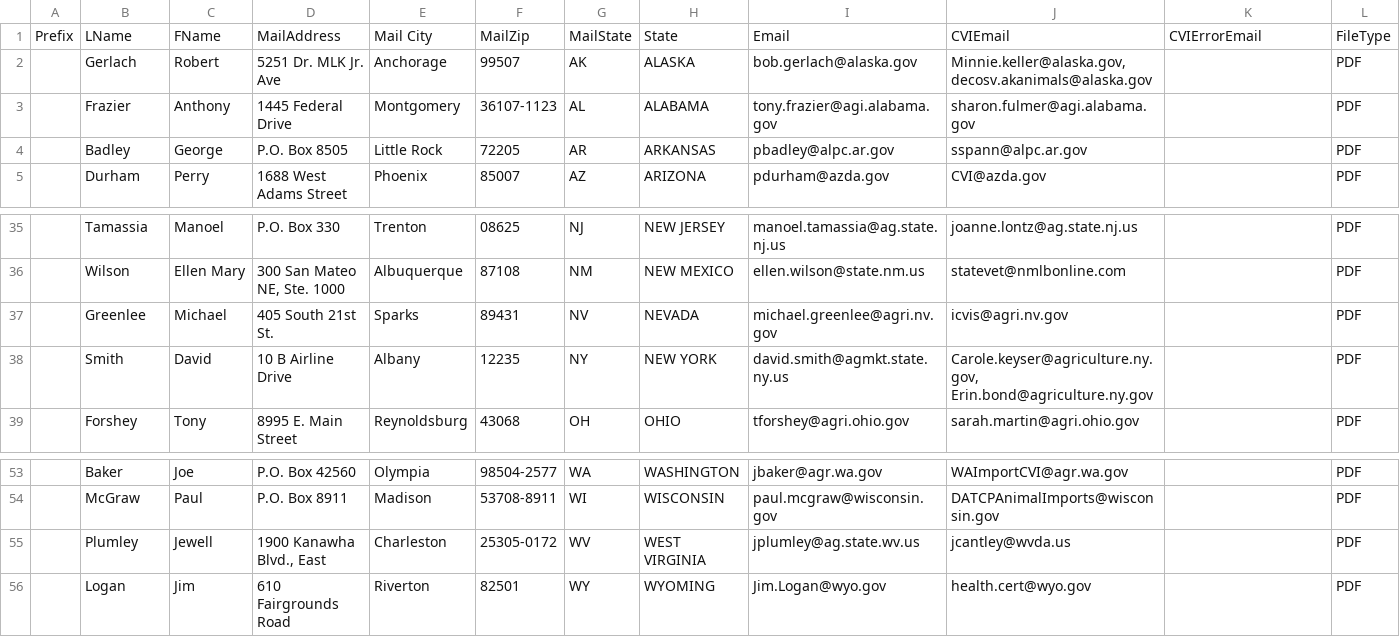
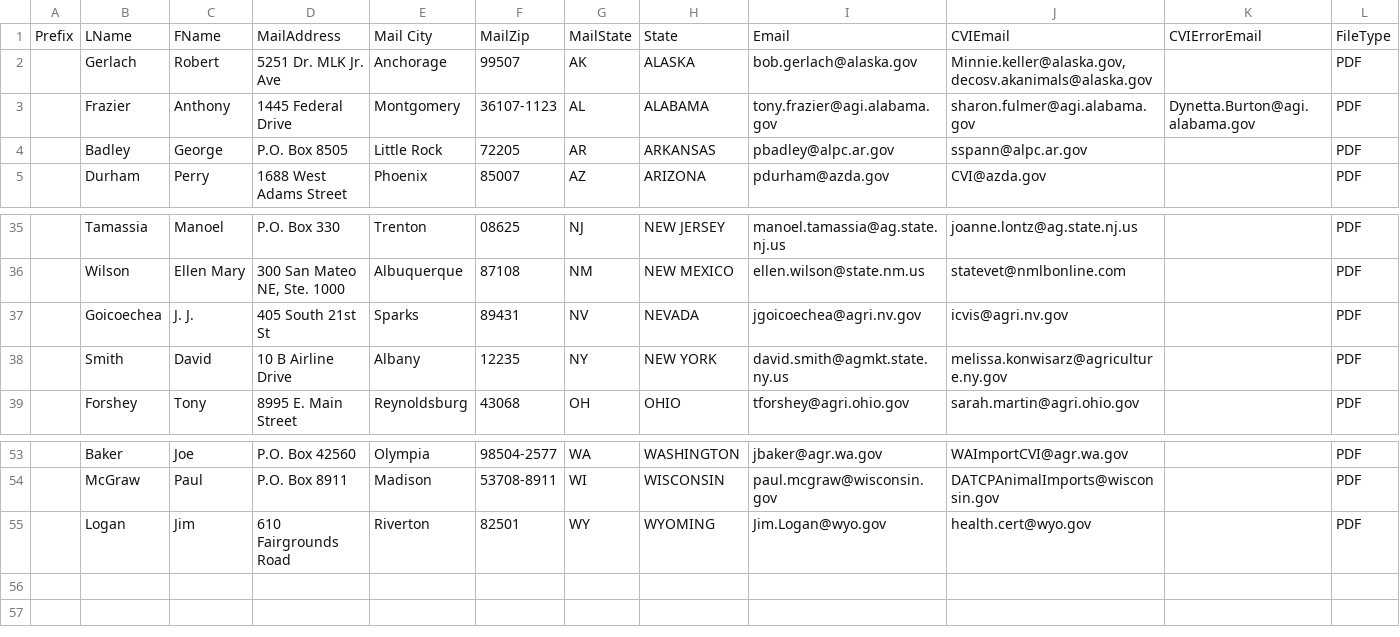
Before and after one commit to mkm1879/Civet, a CSV file: StateVetTable.csv, drawn as a sheet; only a part is shown, gaps mark what is left out.

Commit message:
Update StateVetTable

```diff
--- a/StateVetTable.csv
+++ b/StateVetTable.csv
@@ -2,3 +2,3 @@
 "","Gerlach","Robert","5251 Dr. MLK Jr. Ave","Anchorage","99507","AK","ALASKA","bob.gerlach@alaska.gov","Minnie.keller@alaska.gov,decosv.akanimals@alaska.gov","","PDF"
-"","Frazier","Anthony","1445 Federal Drive","Montgomery","36107-1123","AL","ALABAMA","tony.frazier@agi.alabama.gov","sharon.fulmer@agi.alabama.gov","","PDF"
+"","Frazier","Anthony","1445 Federal Drive","Montgomery","36107-1123","AL","ALABAMA","tony.frazier@agi.alabama.gov","sharon.fulmer@agi.alabama.gov","Dynetta.Burton@agi.alabama.gov","PDF"
 "","Badley","George","P.O. Box 8505","Little Rock","72205","AR","ARKANSAS","pbadley@alpc.ar.gov","sspann@alpc.ar.gov","","PDF"
@@ -36,4 +36,4 @@
 "","Wilson","Ellen Mary","300 San Mateo NE, Ste. 1000","Albuquerque","87108","NM","NEW MEXICO","ellen.wilson@state.nm.us","statevet@nmlbonline.com","","PDF"
-"","Greenlee","Michael","405 South 21st St.","Sparks","89431","NV","NEVADA","michael.greenlee@agri.nv.gov","icvis@agri.nv.gov","","PDF"
-"","Smith","David","10 B Airline Drive","Albany","12235","NY","NEW YORK","david.smith@agmkt.state.ny.us","Carole.keyser@agriculture.ny.gov, Erin.bond@agriculture.ny.gov","","PDF"
+"","Goicoechea","J. J.","405 South 21st St","Sparks","89431","NV","NEVADA","jgoicoechea@agri.nv.gov","icvis@agri.nv.gov","","PDF"
+"","Smith","David","10 B Airline Drive","Albany","12235","NY","NEW YORK","david.smith@agmkt.state.ny.us","melissa.konwisarz@agriculture.ny.gov","","PDF"
 "","Forshey","Tony","8995 E. Main Street","Reynoldsburg","43068","OH","OHIO","tforshey@agri.ohio.gov","sarah.martin@agri.ohio.gov","","PDF"
@@ -54,3 +54,2 @@
 "","McGraw","Paul","P.O. Box 8911","Madison","53708-8911","WI","WISCONSIN","paul.mcgraw@wisconsin.gov","DATCPAnimalImports@wisconsin.gov","","PDF"
-"","Plumley","Jewell","1900 Kanawha Blvd., East","Charleston","25305-0172","WV","WEST VIRGINIA","jplumley@ag.state.wv.us","jcantley@wvda.us","","PDF"
 "","Logan","Jim","610 Fairgrounds Road","Riverton","82501","WY","WYOMING","Jim.Logan@wyo.gov","health.cert@wyo.gov","","PDF"
```
